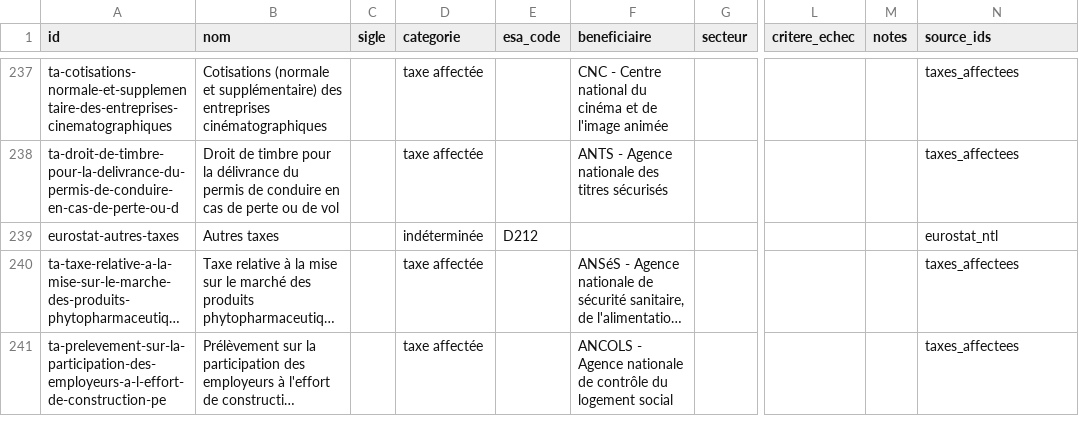
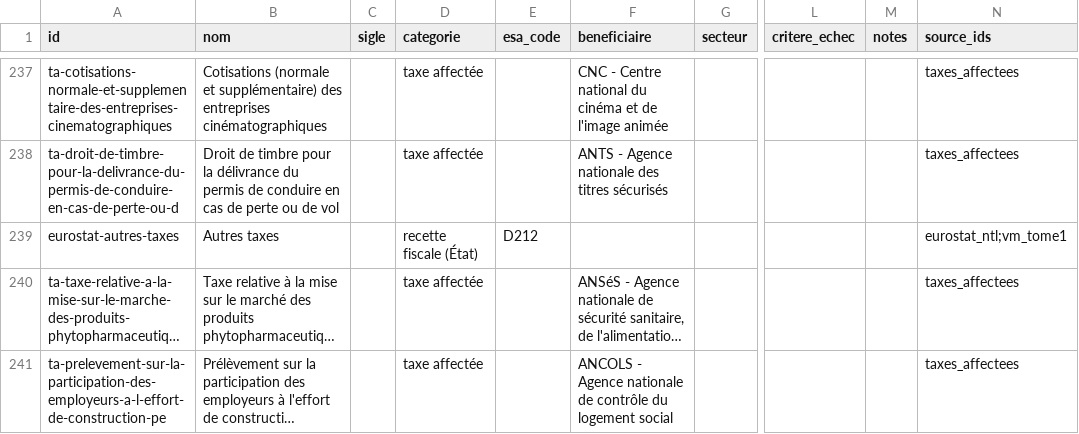
Before and after one commit to wald52/pr-l-vements-obligatoires, a CSV file: data/prelevements_obligatoires.csv, drawn as a sheet; only a part is shown, gaps mark what is left out; long unchanged cells end in …; the diff covers the shown part only; the diff names each change by its address in the sheet, - before the commit and + after, or states it on an @@ line.

```diff
--- a/data/prelevements_obligatoires.csv
+++ b/data/prelevements_obligatoires.csv
-D239 (categorie): indéterminée
+D239 (categorie): recette fiscale (État)
-N239 (source_ids): eurostat_ntl
+N239 (source_ids): eurostat_ntl;vm_tome1
```
Also changed, not shown: 15 added rows and 16 edited cells elsewhere in this file, 7 other files.
